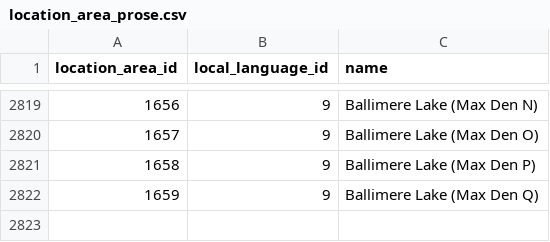
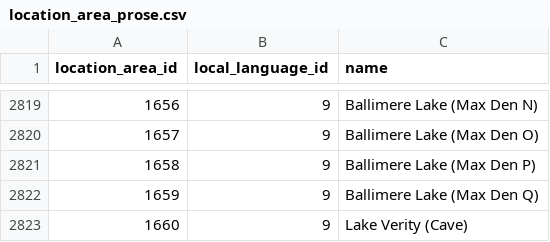
Before and after one commit to jemarq04/pokeapi, a CSV file: data/v2/csv/location_area_prose.csv, drawn as a sheet; only a part is shown, gaps mark what is left out; the diff names each change by its address in the sheet, - before the commit and + after, or states it on an @@ line.

Commit message:
fix: move mesprit and alpha goodra-hisui to new hisui-lake-verity-cave area

```diff
--- a/data/v2/csv/location_area_prose.csv
+++ b/data/v2/csv/location_area_prose.csv
+row 2823: 1660 | 9 | Lake Verity (Cave)
```
Also changed, not shown: 1 other file.
